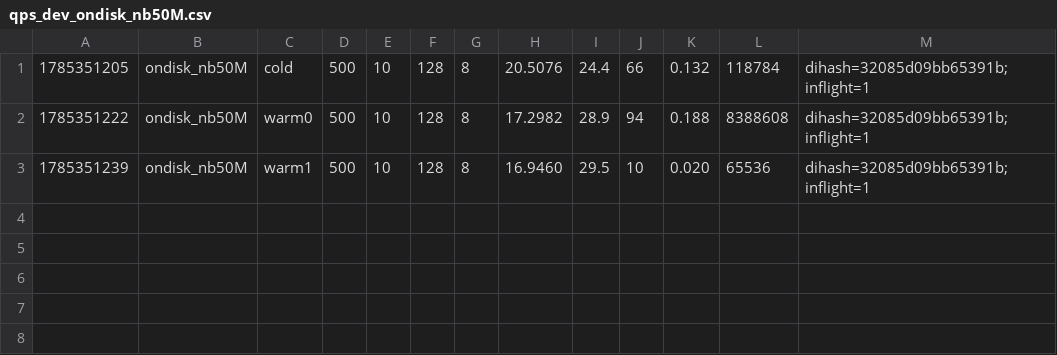
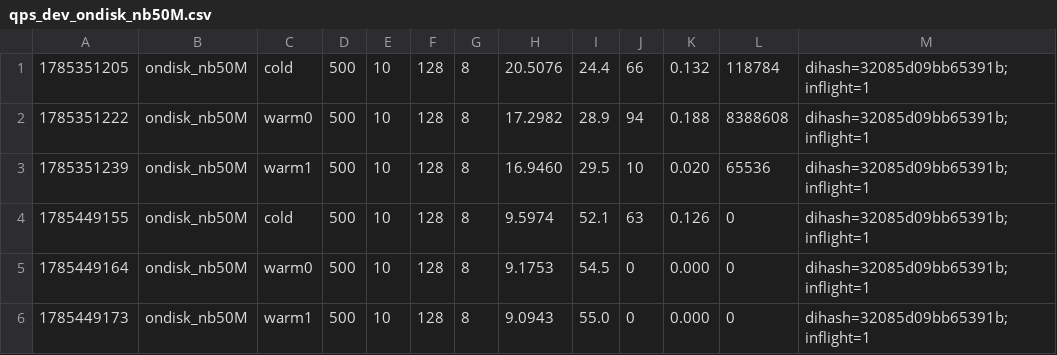
Before and after one commit to cvperez/faiss, a CSV file: contrib/iowarp/benchmarks/results/qps_dev_ondisk_nb50M.csv, drawn as a sheet.

```diff
--- a/contrib/iowarp/benchmarks/results/qps_dev_ondisk_nb50M.csv
+++ b/contrib/iowarp/benchmarks/results/qps_dev_ondisk_nb50M.csv
@@ -3 +3,4 @@
 1785351239,ondisk_nb50M,warm1,500,10,128,8,16.9460,29.5,10,0.020,65536,dihash=32085d09bb65391b;inflight=1
+1785449155,ondisk_nb50M,cold,500,10,128,8,9.5974,52.1,63,0.126,0,dihash=32085d09bb65391b;inflight=1
+1785449164,ondisk_nb50M,warm0,500,10,128,8,9.1753,54.5,0,0.000,0,dihash=32085d09bb65391b;inflight=1
+1785449173,ondisk_nb50M,warm1,500,10,128,8,9.0943,55.0,0,0.000,0,dihash=32085d09bb65391b;inflight=1
```
Also changed, not shown: contrib/iowarp/benchmarks/results/qps_dev_ondisk_nb10M.csv, 42 other files.
